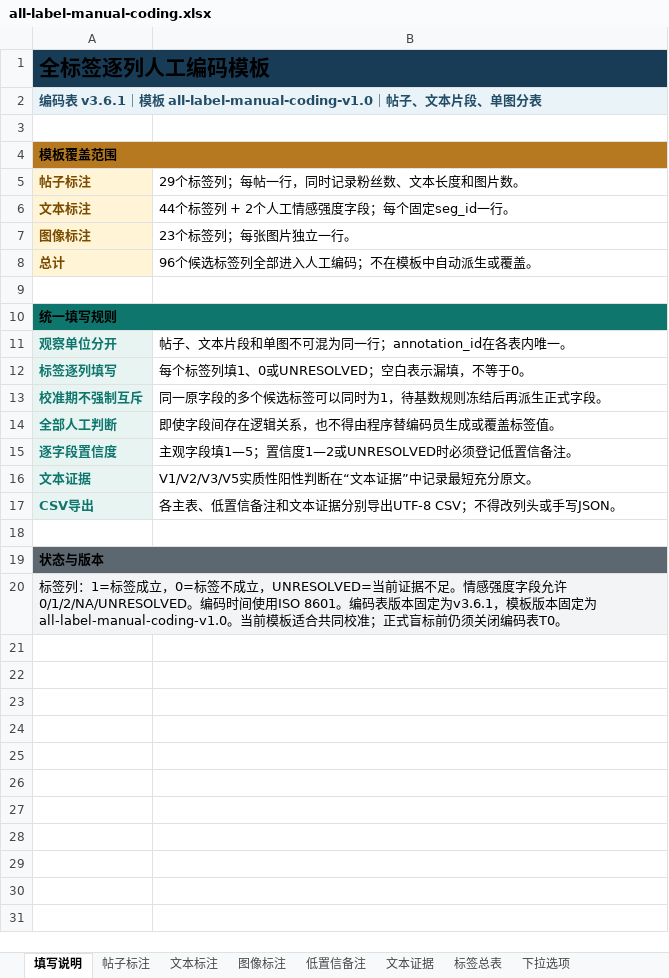
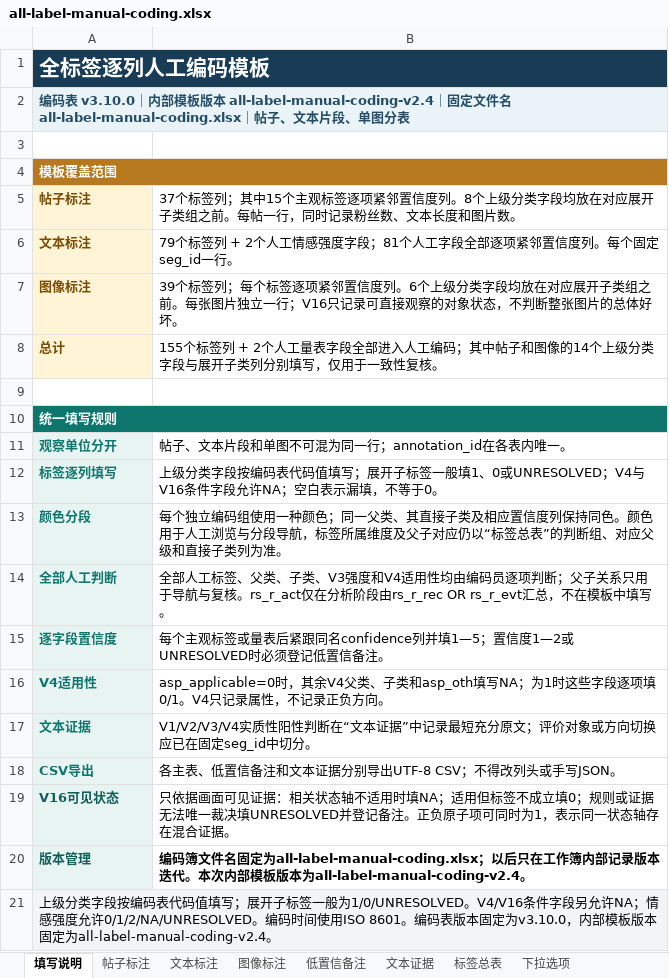
Before and after one commit to ottercoconut/tourism-ugc-study, an Excel workbook: data/annotations/templates/all-label-manual-coding.xlsx, sheet 填写说明, drawn as a sheet; values as stored, in another font and other column widths than the file's, no borders; removed rows and columns are numbered as before the commit, all else as after; the diff names each change by its address in the sheet, - before the commit and + after, or states it on an @@ line.

```diff
--- a/data/annotations/templates/all-label-manual-coding.xlsx (sheet 填写说明)
+++ b/data/annotations/templates/all-label-manual-coding.xlsx (sheet 填写说明)
-A1 text colour: black
+A1 text colour: #FFFFFF
-A2: 编码表 v3.6.1｜模板 all-label-manual-coding-v1.0｜帖子、…
+A2: 编码表 v3.10.0｜内部模板版本 all-label-manual-coding-v2.4｜固定文件名 all-label-manual-coding.xlsx｜帖子、…
-A4 text colour: black
+A4 text colour: #FFFFFF
-B5: 29个标签列；每帖一行…
+B5: 37个标签列；其中15个主观标签逐项紧邻置信度列。8个上级分类字段均放在对应展开子类组之前。每帖一行…
-B6: 44个标签列 + 2个人工情感强度字段；每个固定seg_id一行。
+B6: 79个标签列 + 2个人工情感强度字段；81个人工字段全部逐项紧邻置信度列。每个固定seg_id一行。
-B7: 23个标签列；每张图片独立一行。
+B7: 39个标签列；每个标签逐项紧邻置信度列。6个上级分类字段均放在对应展开子类组之前。每张图片独立一行；V16只记录可直接观察的对象状态，不判断整张图片的总体好坏。
-B8: 96个候选标签列全部进入人工编码；不在模板中自动派生或覆盖。
+B8: 155个标签列 + 2个人工量表字段全部进入人工编码；其中帖子和图像的14个上级分类字段与展开子类列分别填写，仅用于一致性复核。
-A10 text colour: black
+A10 text colour: #FFFFFF
-B12: 每个标签列填1、0或UNRESOLVED；空白表…
+B12: 上级分类字段按编码表代码值填写；展开子标签一般填1、0或UNRESOLVED；V4与V16条件字段允许NA；空白表…
-row 13: 校准期不强制互斥 | 同一原字段的多个候选标签可以同时为1，待基数规则冻结后再派生正式字段。
+row 13: 颜色分段 | 每个独立编码组使用一种颜色；同一父类、其直接子类及相应置信度列保持同色。颜色用于人工浏览与分段导航，标签所属维度及父子对应仍以“标签总表”的判断组、对应父级和直接子类列为准。
-B14: 即使字段间存在逻辑关系，也不得由程序替编码员生成或覆盖标签值。
+B14: 全部人工标签、父类、子类、V3强度和V4适用性均由编码员逐项判断；父子关系只用于导航与复核。rs_r_act仅在分析阶段由rs_r_rec OR rs_r_evt汇总，不在模板中填写。
-B15: 主观字段填1—5；置…
+B15: 每个主观标签或量表后紧跟同名confidence列并填1—5；置…
+row 16: V4适用性 | asp_applicable=0时，其余V4父类、子类和asp_oth填写NA；为1时这些字段逐项填0/1。V4只记录属性，不记录正负方向。
-B17: V1/V2/V3/V5实质性阳性判断在“文本证据”中记录最短充分原文。
+B17: V1/V2/V3/V4实质性阳性判断在“文本证据”中记录最短充分原文；评价对象或方向切换应已在固定seg_id中切分。
-row 19: (empty)
+row 19: V16可见状态 | 只依据画面可见证据：相关状态轴不适用时填NA；适用但标签不成立填0；规则或证据无法唯一裁决填UNRESOLVED并登记备注。正负原子项可同时为1，表示同一状态轴存在混合证据。
-A19 fill: none
+A19 fill: #E7F4F1
-row 19: 状态与版本
+row 20: 版本管理 | 编码簿文件名固定为all-label-manual-coding.xlsx；以后只在工作簿内部记录版本迭代。本次内部模板版本为all-label-manual-coding-v2.4。
-A21: 标签列：1=标签成立，0=标签不成立，UNRESOLVED=当前证据不足。情感强度字段允许0/1/2/NA/UNRESOLVED。编码时间使用ISO 8601。编码表版本固定为v3.6.1，模板版本固定为all-label-manual-coding-v1.0。当前模板适合共同校准；正式盲标前仍须关闭编码表T0。
+A21: 上级分类字段按编码表代码值填写；展开子标签一般为1/0/UNRESOLVED。V4/V16条件字段另允许NA；情感强度允许0/1/2/NA/UNRESOLVED。编码时间使用ISO 8601。编码表版本固定为v3.10.0，内部模板版本固定为all-label-manual-coding-v2.4。
```
Also changed, not shown: sheet 标签总表, sheet 下拉选项, sheet 文本标注, sheet 图像标注, sheet 帖子标注, sheet 低置信备注, 1 more sheet, 13 other files.
